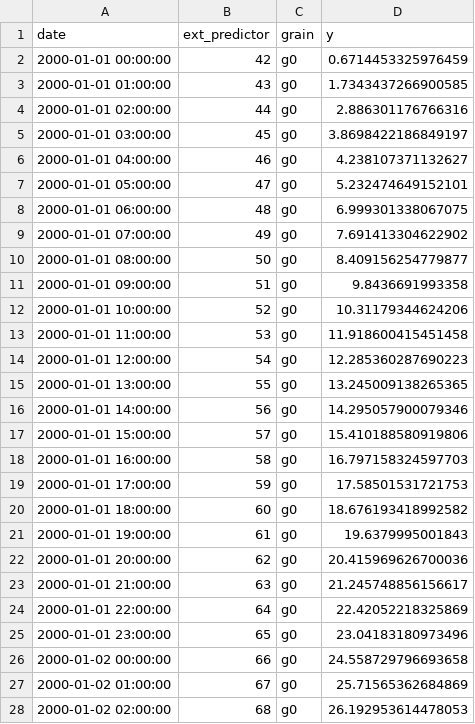
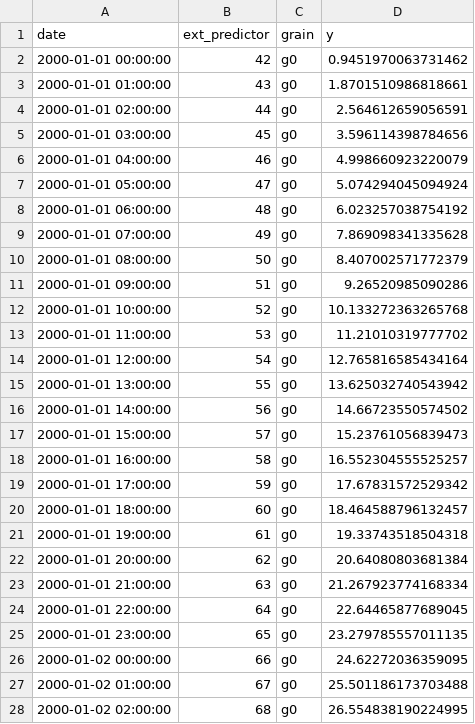
Before and after one commit to wwolfyy/Azure-MachineLearningNotebooks, a CSV file: how-to-use-azureml/automated-machine-learning/forecasting-high-frequency/data/data_train.csv, drawn as a sheet; only a part is shown; the diff covers the shown part only.

```diff
--- a/how-to-use-azureml/automated-machine-learning/forecasting-high-frequency/data/data_train.csv
+++ b/how-to-use-azureml/automated-machine-learning/forecasting-high-frequency/data/data_train.csv
@@ -1,28 +1,28 @@
 date,ext_predictor,grain,y
-2000-01-01 00:00:00,42,g0,0.6714453325976459
-2000-01-01 01:00:00,43,g0,1.7343437266900585
-2000-01-01 02:00:00,44,g0,2.886301176766316
-2000-01-01 03:00:00,45,g0,3.8698422186849197
-2000-01-01 04:00:00,46,g0,4.238107371132627
-2000-01-01 05:00:00,47,g0,5.232474649152101
-2000-01-01 06:00:00,48,g0,6.999301338067075
-2000-01-01 07:00:00,49,g0,7.691413304622902
-2000-01-01 08:00:00,50,g0,8.409156254779877
-2000-01-01 09:00:00,51,g0,9.8436691993358
-2000-01-01 10:00:00,52,g0,10.31179344624206
-2000-01-01 11:00:00,53,g0,11.918600415451458
-2000-01-01 12:00:00,54,g0,12.285360287690223
-2000-01-01 13:00:00,55,g0,13.245009138265365
-2000-01-01 14:00:00,56,g0,14.295057900079346
-2000-01-01 15:00:00,57,g0,15.410188580919806
-2000-01-01 16:00:00,58,g0,16.797158324597703
-2000-01-01 17:00:00,59,g0,17.58501531721753
-2000-01-01 18:00:00,60,g0,18.676193418992582
-2000-01-01 19:00:00,61,g0,19.6379995001843
-2000-01-01 20:00:00,62,g0,20.415969626700036
-2000-01-01 21:00:00,63,g0,21.245748856156617
-2000-01-01 22:00:00,64,g0,22.42052218325869
-2000-01-01 23:00:00,65,g0,23.04183180973496
-2000-01-02 00:00:00,66,g0,24.558729796693658
-2000-01-02 01:00:00,67,g0,25.71565362684869
-2000-01-02 02:00:00,68,g0,26.192953614478053
+2000-01-01 00:00:00,42,g0,0.9451970063731462
+2000-01-01 01:00:00,43,g0,1.8701510986818661
+2000-01-01 02:00:00,44,g0,2.564612659056591
+2000-01-01 03:00:00,45,g0,3.596114398784656
+2000-01-01 04:00:00,46,g0,4.998660923220079
+2000-01-01 05:00:00,47,g0,5.074294045094924
+2000-01-01 06:00:00,48,g0,6.023257038754192
+2000-01-01 07:00:00,49,g0,7.869098341335628
+2000-01-01 08:00:00,50,g0,8.407002571772379
+2000-01-01 09:00:00,51,g0,9.26520985090286
+2000-01-01 10:00:00,52,g0,10.133272363265768
+2000-01-01 11:00:00,53,g0,11.21010319777702
+2000-01-01 12:00:00,54,g0,12.765816585434164
+2000-01-01 13:00:00,55,g0,13.625032740543942
+2000-01-01 14:00:00,56,g0,14.66723550574502
+2000-01-01 15:00:00,57,g0,15.23761056839473
+2000-01-01 16:00:00,58,g0,16.552304555525257
+2000-01-01 17:00:00,59,g0,17.67831572529342
+2000-01-01 18:00:00,60,g0,18.464588796132457
+2000-01-01 19:00:00,61,g0,19.33743518504318
+2000-01-01 20:00:00,62,g0,20.64080803681384
+2000-01-01 21:00:00,63,g0,21.267923774168334
+2000-01-01 22:00:00,64,g0,22.64465877689045
+2000-01-01 23:00:00,65,g0,23.279785557011135
+2000-01-02 00:00:00,66,g0,24.62272036359095
+2000-01-02 01:00:00,67,g0,25.501186173703488
+2000-01-02 02:00:00,68,g0,26.554838190224995
```
Also changed, not shown: 33 edited cells elsewhere in this file, 40 other files.
